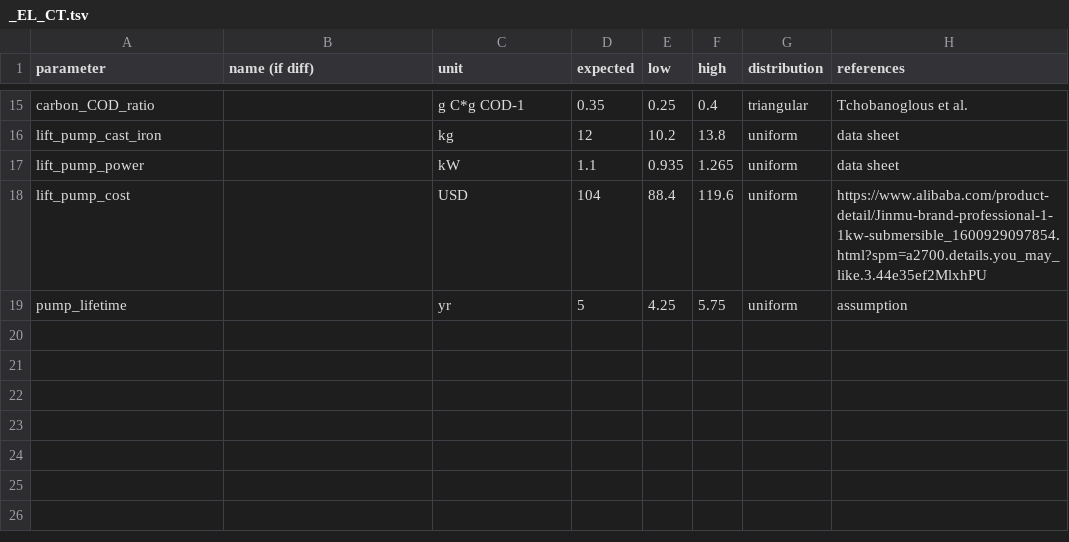
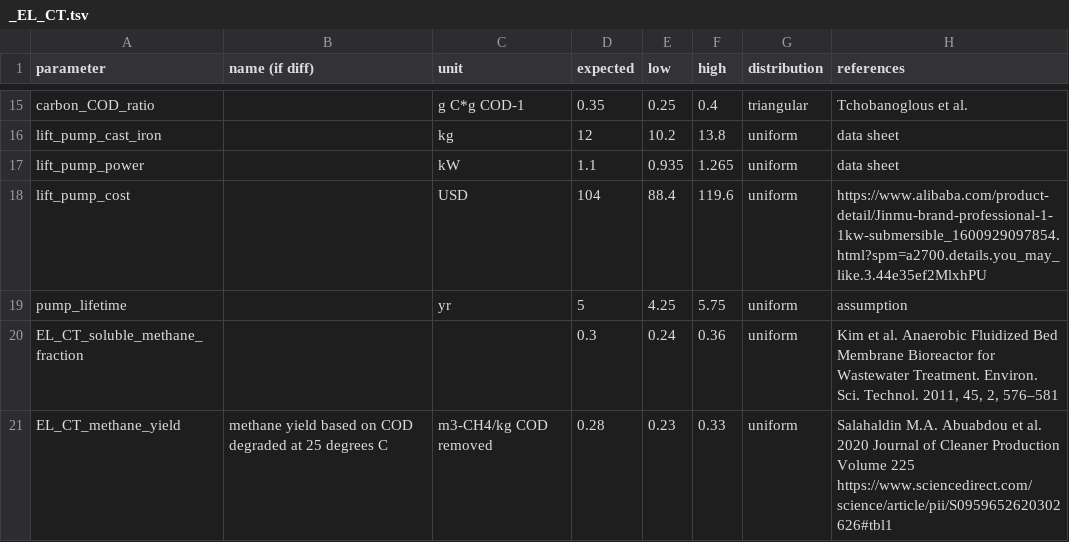
Before and after one commit to QSD-Group/EXPOsan, a TSV file: exposan/enviroloo/data/units_data/_EL_CT.tsv, drawn as a sheet; only a part is shown, gaps mark what is left out; the diff names each change by its address in the sheet, - before the commit and + after, or states it on an @@ line.

```diff
--- a/exposan/enviroloo/data/units_data/_EL_CT.tsv
+++ b/exposan/enviroloo/data/units_data/_EL_CT.tsv
+row 20: EL_CT_soluble_methane_fraction |  |  | 0.3 | 0.24 | 0.36 | uniform | Kim et al. Anaerobic Fluidized Bed Membrane Bioreactor for Wastewater Treatment. Environ. Sci. Technol. 2011, 45, 2, 576–581
+row 21: EL_CT_methane_yield | methane yield based on COD degraded at 25 degrees C | m3-CH4/kg COD removed | 0.28 | 0.23 | 0.33 | uniform | Salahaldin M.A. Abuabdou et al. 2020 Journal of Cleaner Production Volume 225 https://www.sciencedirect.com/science/article/pii/S0959652620302626#tbl1
```
Also changed, not shown: 3 other files.
